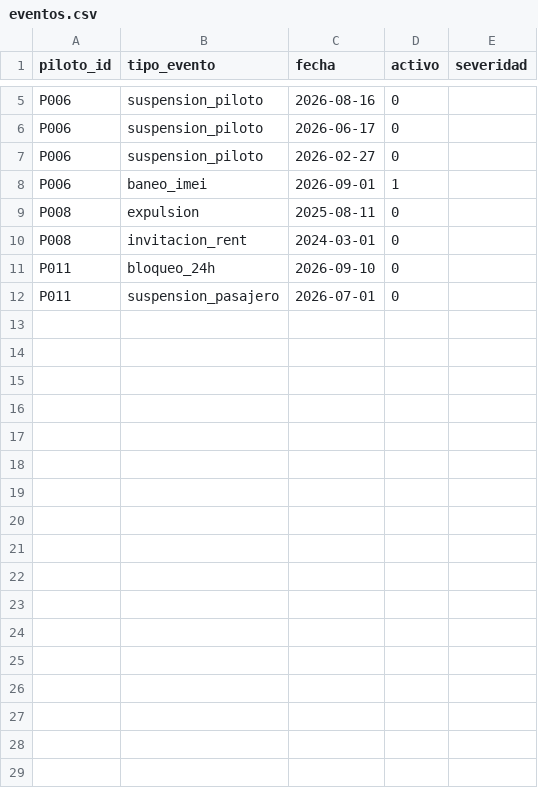
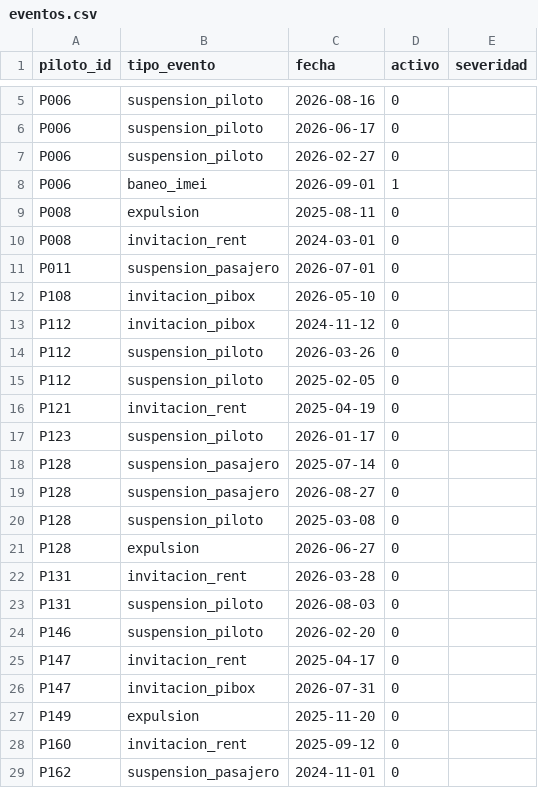
Before and after one commit to DuvanP11/Gamification_SU, a CSV file: data/eventos.csv, drawn as a sheet; only a part is shown, gaps mark what is left out; removed rows and columns are numbered as before the commit, all else as after; the diff covers the shown part only; the diff names each change by its address in the sheet, - before the commit and + after, or states it on an @@ line.

Commit message:
recaudo_24h (24 h hábiles), ranking top/medio/peores con ids, activaciones, gamification/app y observaciones automáticas; 132 pilotos ficticios

```diff
--- a/data/eventos.csv
+++ b/data/eventos.csv
-row 11: P011 | bloqueo_24h | 2026-09-10 | 0
+row 12: P108 | invitacion_pibox | 2026-05-10 | 0
+row 13: P112 | invitacion_pibox | 2024-11-12 | 0
+row 14: P112 | suspension_piloto | 2026-03-26 | 0
+row 15: P112 | suspension_piloto | 2025-02-05 | 0
+row 16: P121 | invitacion_rent | 2025-04-19 | 0
+row 17: P123 | suspension_piloto | 2026-01-17 | 0
+row 18: P128 | suspension_pasajero | 2025-07-14 | 0
+row 19: P128 | suspension_pasajero | 2026-08-27 | 0
+row 20: P128 | suspension_piloto | 2025-03-08 | 0
+row 21: P128 | expulsion | 2026-06-27 | 0
+row 22: P131 | invitacion_rent | 2026-03-28 | 0
+row 23: P131 | suspension_piloto | 2026-08-03 | 0
+row 24: P146 | suspension_piloto | 2026-02-20 | 0
+row 25: P147 | invitacion_rent | 2025-04-17 | 0
+row 26: P147 | invitacion_pibox | 2026-07-31 | 0
+row 27: P149 | expulsion | 2025-11-20 | 0
+row 28: P160 | invitacion_rent | 2025-09-12 | 0
+row 29: P162 | suspension_pasajero | 2024-11-01 | 0
```
Also changed, not shown: 29 added rows elsewhere in this file, 15 other files.
